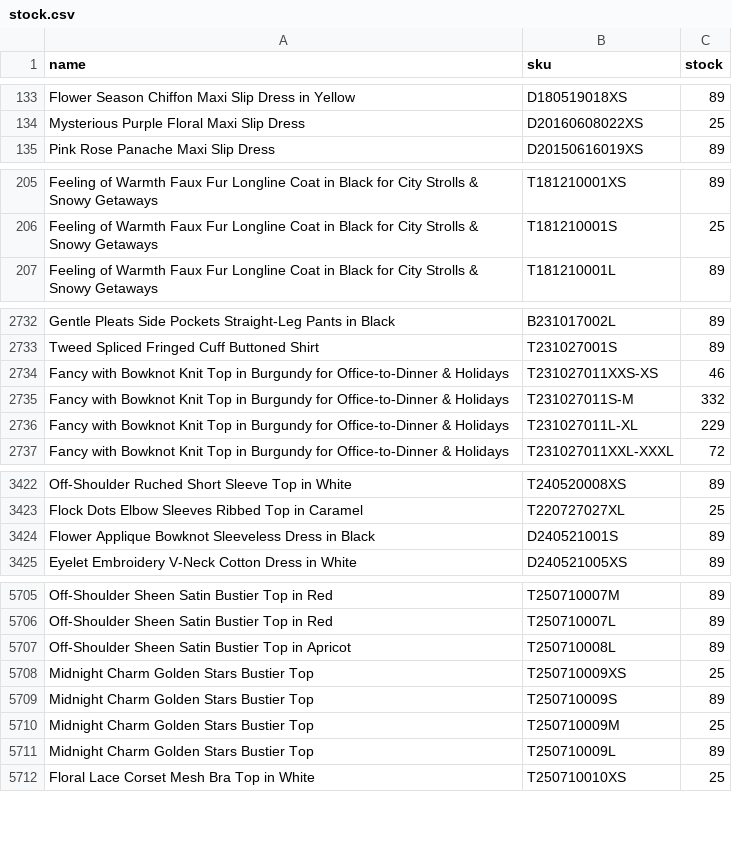
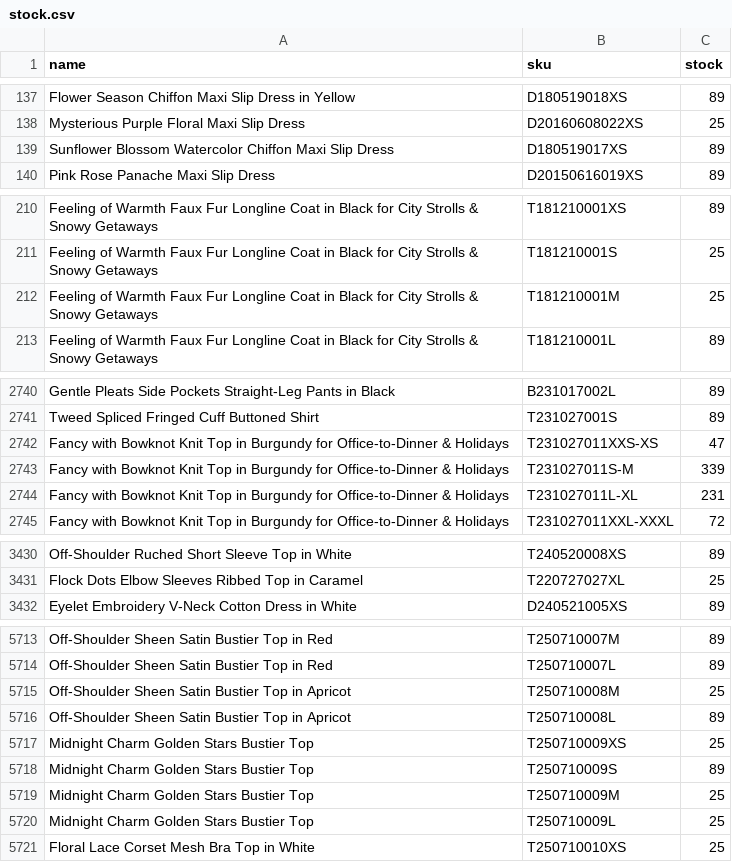
Before and after one commit to chicwishstock/stock, a CSV file: stock.csv, drawn as a sheet; only a part is shown, gaps mark what is left out; the diff covers the shown part only.

```diff
--- a/stock.csv
+++ b/stock.csv
@@ -134,2 +138,3 @@ Flower Season Chiffon Maxi Slip Dress in Yellow,D180519018XS,89
 Mysterious Purple Floral Maxi Slip Dress,D20160608022XS,25
+Sunflower Blossom Watercolor Chiffon Maxi Slip Dress,D180519017XS,89
 Pink Rose Panache Maxi Slip Dress,D20150616019XS,89
@@ -206,2 +211,3 @@ Feeling of Warmth Faux Fur Longline Coat in Black for City Strolls & Snowy Getaw
 Feeling of Warmth Faux Fur Longline Coat in Black for City Strolls & Snowy Getaways,T181210001S,25
+Feeling of Warmth Faux Fur Longline Coat in Black for City Strolls & Snowy Getaways,T181210001M,25
 Feeling of Warmth Faux Fur Longline Coat in Black for City Strolls & Snowy Getaways,T181210001L,89
@@ -2733,5 +2741,5 @@ Gentle Pleats Side Pockets Straight-Leg Pants in Black,B231017002L,89
 Tweed Spliced Fringed Cuff Buttoned Shirt,T231027001S,89
-Fancy with Bowknot Knit Top in Burgundy for Office-to-Dinner & Holidays,T231027011XXS-XS,46
-Fancy with Bowknot Knit Top in Burgundy for Office-to-Dinner & Holidays,T231027011S-M,332
-Fancy with Bowknot Knit Top in Burgundy for Office-to-Dinner & Holidays,T231027011L-XL,229
+Fancy with Bowknot Knit Top in Burgundy for Office-to-Dinner & Holidays,T231027011XXS-XS,47
+Fancy with Bowknot Knit Top in Burgundy for Office-to-Dinner & Holidays,T231027011S-M,339
+Fancy with Bowknot Knit Top in Burgundy for Office-to-Dinner & Holidays,T231027011L-XL,231
 Fancy with Bowknot Knit Top in Burgundy for Office-to-Dinner & Holidays,T231027011XXL-XXXL,72
@@ -3423,3 +3431,2 @@ Off-Shoulder Ruched Short Sleeve Top in White,T240520008XS,89
 Flock Dots Elbow Sleeves Ribbed Top in Caramel,T220727027XL,25
-Flower Applique Bowknot Sleeveless Dress in Black,D240521001S,89
 Eyelet Embroidery V-Neck Cotton Dress in White,D240521005XS,89
@@ -5706,2 +5714,3 @@ Off-Shoulder Sheen Satin Bustier Top in Red,T250710007M,89
 Off-Shoulder Sheen Satin Bustier Top in Red,T250710007L,89
+Off-Shoulder Sheen Satin Bustier Top in Apricot,T250710008M,25
 Off-Shoulder Sheen Satin Bustier Top in Apricot,T250710008L,89
@@ -5710,3 +5719,3 @@ Midnight Charm Golden Stars Bustier Top,T250710009S,89
 Midnight Charm Golden Stars Bustier Top,T250710009M,25
-Midnight Charm Golden Stars Bustier Top,T250710009L,89
+Midnight Charm Golden Stars Bustier Top,T250710009L,25
 Floral Lace Corset Mesh Bra Top in White,T250710010XS,25
```
Also changed, not shown: 7 added rows and 87 edited cells elsewhere in this file.
